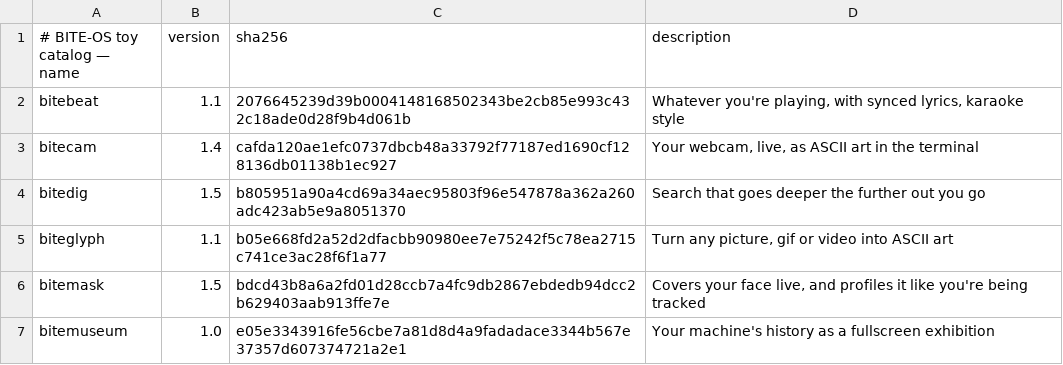
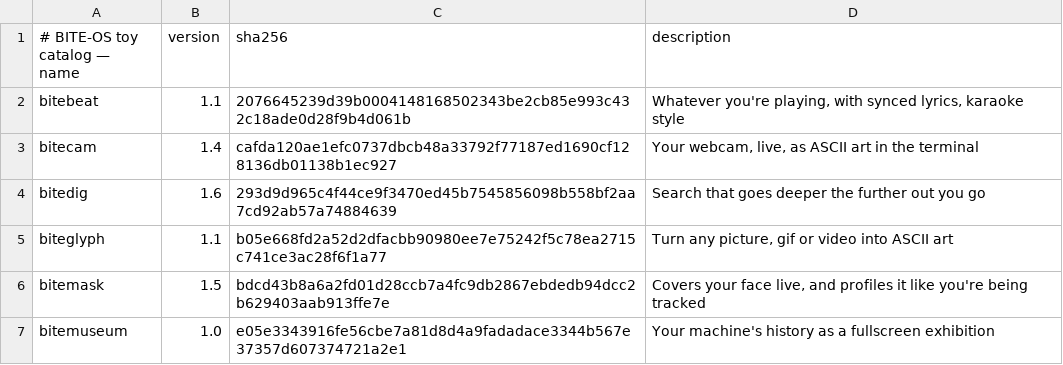
Before and after one commit to GLITCH-BITE-404/BITE-OS-toys, a TSV file: catalog.tsv, drawn as a sheet.

```diff
--- a/catalog.tsv
+++ b/catalog.tsv
@@ -3,3 +3,3 @@ bitebeat	1.1	2076645239d39b0004148168502343be2cb85e993c432c18ade0d28f9b4d061b	Wh
 bitecam	1.4	cafda120ae1efc0737dbcb48a33792f77187ed1690cf128136db01138b1ec927	Your webcam, live, as ASCII art in the terminal
-bitedig	1.5	b805951a90a4cd69a34aec95803f96e547878a362a260adc423ab5e9a8051370	Search that goes deeper the further out you go
+bitedig	1.6	293d9d965c4f44ce9f3470ed45b7545856098b558bf2aa7cd92ab57a74884639	Search that goes deeper the further out you go
 biteglyph	1.1	b05e668fd2a52d2dfacbb90980ee7e75242f5c78ea2715c741ce3ac28f6f1a77	Turn any picture, gif or video into ASCII art
```
Also changed, not shown: 2 other files.
